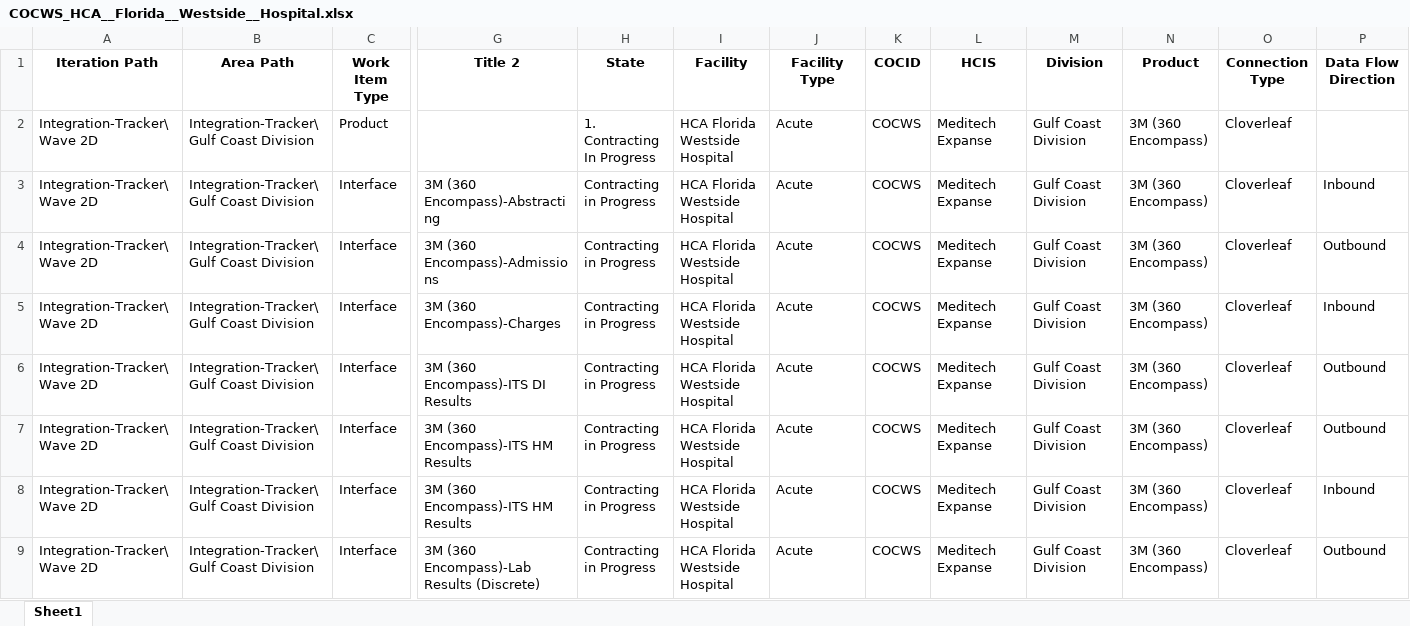
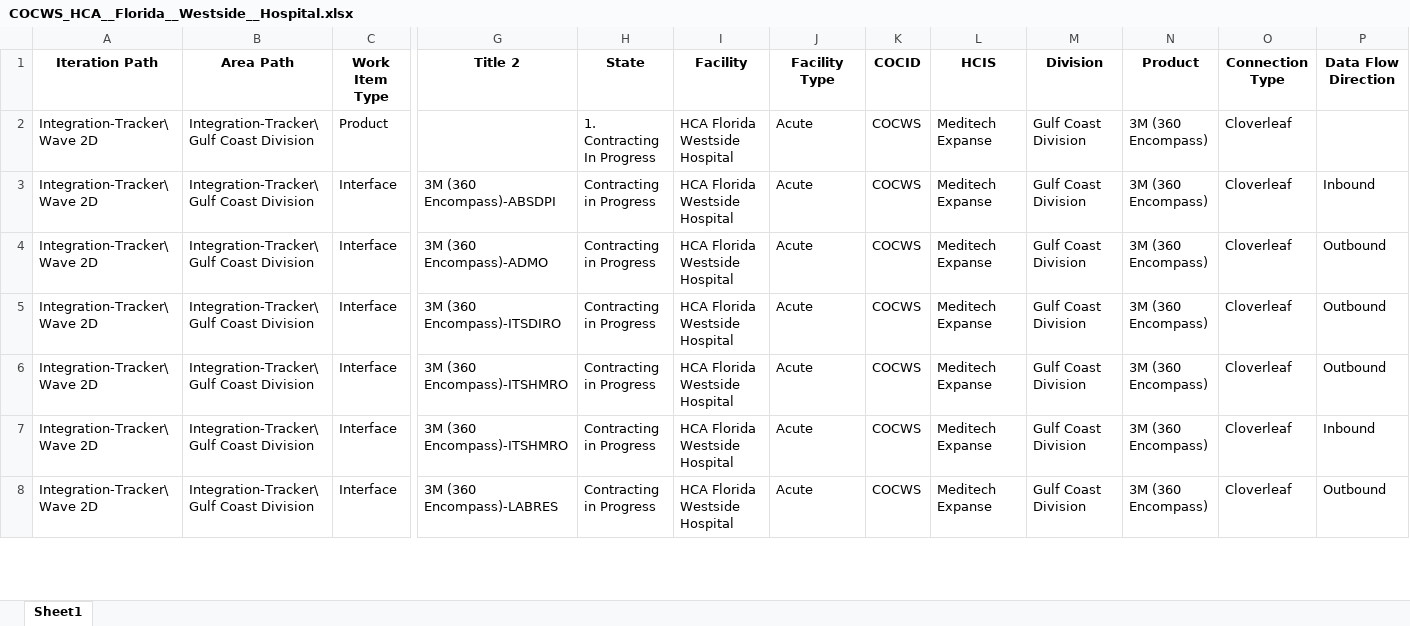
Before and after one commit to natenalT/Integrations-Automation-Program, an Excel workbook: Filtered_V3.0/COCWS_HCA__Florida__Westside__Hospital.xlsx, sheet Sheet1, drawn as a sheet; only a part is shown, gaps mark what is left out; values as stored, in another font and other column widths than the file's, no borders; removed rows and columns are numbered as before the commit, all else as after; rows hold the shown columns only; the diff covers the shown part only; the diff names each change by its address in the sheet, - before the commit and + after, or states it on an @@ line.

```diff
--- a/Filtered_V3.0/COCWS_HCA__Florida__Westside__Hospital.xlsx (sheet Sheet1)
+++ b/Filtered_V3.0/COCWS_HCA__Florida__Westside__Hospital.xlsx (sheet Sheet1)
-G3 (Title 2): 3M (360 Encompass)-Abstracting
+G3 (Title 2): 3M (360 Encompass)-ABSDPI
-G4 (Title 2): 3M (360 Encompass)-Admissions
+G4 (Title 2): 3M (360 Encompass)-ADMO
-row 5: Integration-Tracker\Wave 2D | Integration-Tracker\Gulf Coast Division | Interface | 3M (360 Encompass)-Charges | Contracting in Progress | HCA Florida Westside Hospital | Acute | COCWS | Meditech Expanse | Gulf Coast Division | 3M (360 Encompass) | Cloverleaf | Inbound
-G5 (Title 2): 3M (360 Encompass)-ITS DI Results
+G5 (Title 2): 3M (360 Encompass)-ITSDIRO
-G6:G7 (Title 2): 3M (360 Encompass)-ITS HM Results
+G6:G7 (Title 2): 3M (360 Encompass)-ITSHMRO
-G8 (Title 2): 3M (360 Encompass)-Lab Results (Discrete)
+G8 (Title 2): 3M (360 Encompass)-LABRES
```
Also changed, not shown: 7 added rows, 6 removed rows and 391 edited cells elsewhere in this sheet, Filtered_V3.0/COCAT_HCAFloridaAventura.xlsx, Filtered_V3.0/COCCL_HoustonClearLake.xlsx, 9 other files.
